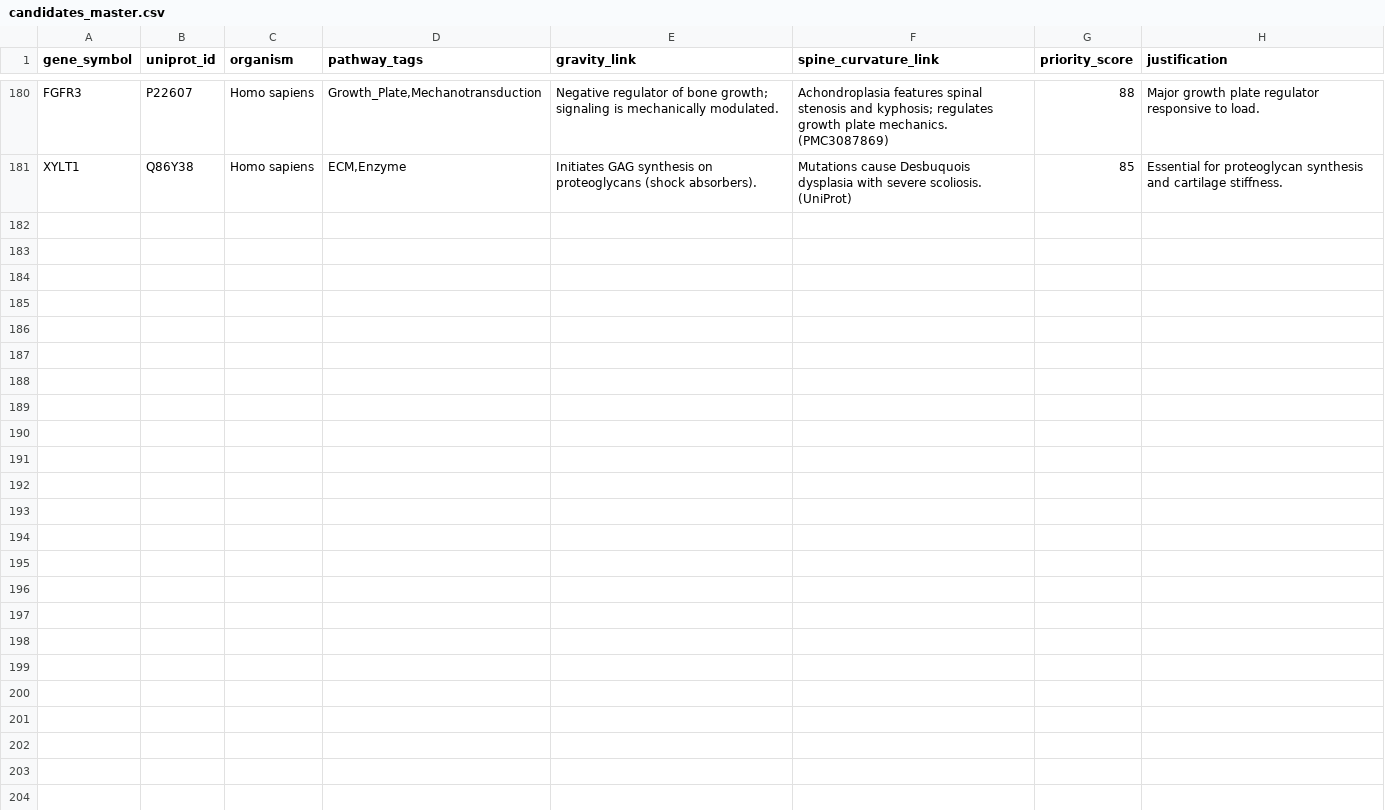
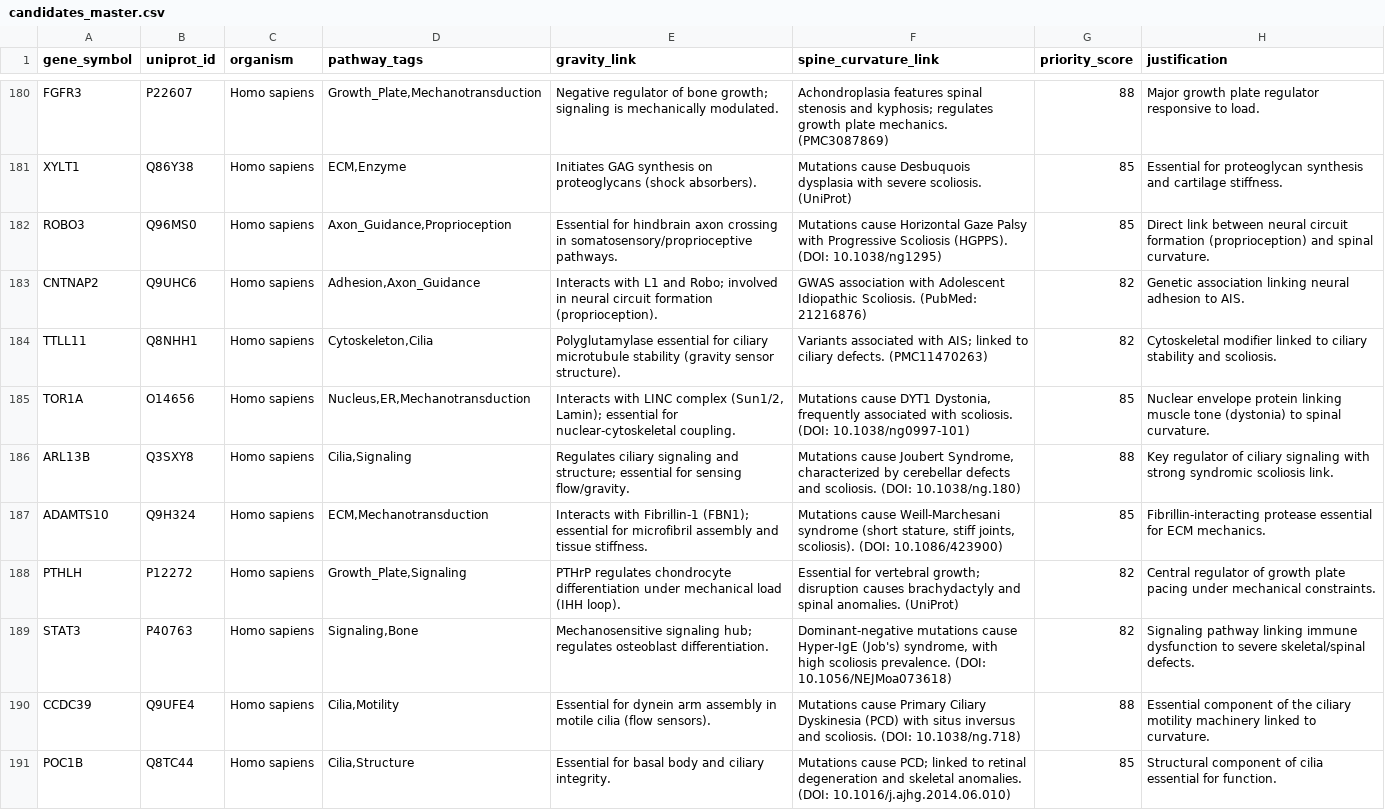
Before and after one commit to sayuj1989-ops/life, a CSV file: data/candidates_master.csv, drawn as a sheet; only a part is shown, gaps mark what is left out; the diff covers the shown part only; the diff names each change by its address in the sheet, - before the commit and + after, or states it on an @@ line.

```diff
--- a/data/candidates_master.csv
+++ b/data/candidates_master.csv
+row 182: ROBO3 | Q96MS0 | Homo sapiens | Axon_Guidance,Proprioception | Essential for hindbrain axon crossing in somatosensory/proprioceptive pathways. | Mutations cause Horizontal Gaze Palsy with Progressive Scoliosis (HGPPS). (DOI: 10.1038/ng1295) | 85 | Direct link between neural circuit formation (proprioception) and spinal curvature.
+row 183: CNTNAP2 | Q9UHC6 | Homo sapiens | Adhesion,Axon_Guidance | Interacts with L1 and Robo; involved in neural circuit formation (proprioception). | GWAS association with Adolescent Idiopathic Scoliosis. (PubMed: 21216876) | 82 | Genetic association linking neural adhesion to AIS.
+row 184: TTLL11 | Q8NHH1 | Homo sapiens | Cytoskeleton,Cilia | Polyglutamylase essential for ciliary microtubule stability (gravity sensor structure). | Variants associated with AIS; linked to ciliary defects. (PMC11470263) | 82 | Cytoskeletal modifier linked to ciliary stability and scoliosis.
+row 185: TOR1A | O14656 | Homo sapiens | Nucleus,ER,Mechanotransduction | Interacts with LINC complex (Sun1/2, Lamin); essential for nuclear-cytoskeletal coupling. | Mutations cause DYT1 Dystonia, frequently associated with scoliosis. (DOI: 10.1038/ng0997-101) | 85 | Nuclear envelope protein linking muscle tone (dystonia) to spinal curvature.
+row 186: ARL13B | Q3SXY8 | Homo sapiens | Cilia,Signaling | Regulates ciliary signaling and structure; essential for sensing flow/gravity. | Mutations cause Joubert Syndrome, characterized by cerebellar defects and scoliosis. (DOI: 10.1038/ng.180) | 88 | Key regulator of ciliary signaling with strong syndromic scoliosis link.
+row 187: ADAMTS10 | Q9H324 | Homo sapiens | ECM,Mechanotransduction | Interacts with Fibrillin-1 (FBN1); essential for microfibril assembly and tissue stiffness. | Mutations cause Weill-Marchesani syndrome (short stature, stiff joints, scoliosis). (DOI: 10.1086/423900) | 85 | Fibrillin-interacting protease essential for ECM mechanics.
+row 188: PTHLH | P12272 | Homo sapiens | Growth_Plate,Signaling | PTHrP regulates chondrocyte differentiation under mechanical load (IHH loop). | Essential for vertebral growth; disruption causes brachydactyly and spinal anomalies. (UniProt) | 82 | Central regulator of growth plate pacing under mechanical constraints.
+row 189: STAT3 | P40763 | Homo sapiens | Signaling,Bone | Mechanosensitive signaling hub; regulates osteoblast differentiation. | Dominant-negative mutations cause Hyper-IgE (Job's) syndrome, with high scoliosis prevalence. (DOI: 10.1056/NEJMoa073618) | 82 | Signaling pathway linking immune dysfunction to severe skeletal/spinal defects.
+row 190: CCDC39 | Q9UFE4 | Homo sapiens | Cilia,Motility | Essential for dynein arm assembly in motile cilia (flow sensors). | Mutations cause Primary Ciliary Dyskinesia (PCD) with situs inversus and scoliosis. (DOI: 10.1038/ng.718) | 88 | Essential component of the ciliary motility machinery linked to curvature.
+row 191: POC1B | Q8TC44 | Homo sapiens | Cilia,Structure | Essential for basal body and ciliary integrity. | Mutations cause PCD; linked to retinal degeneration and skeletal anomalies. (DOI: 10.1016/j.ajhg.2014.06.010) | 85 | Structural component of cilia essential for function.
```
Also changed, not shown: 10 added rows elsewhere in this file, 2 other files.
